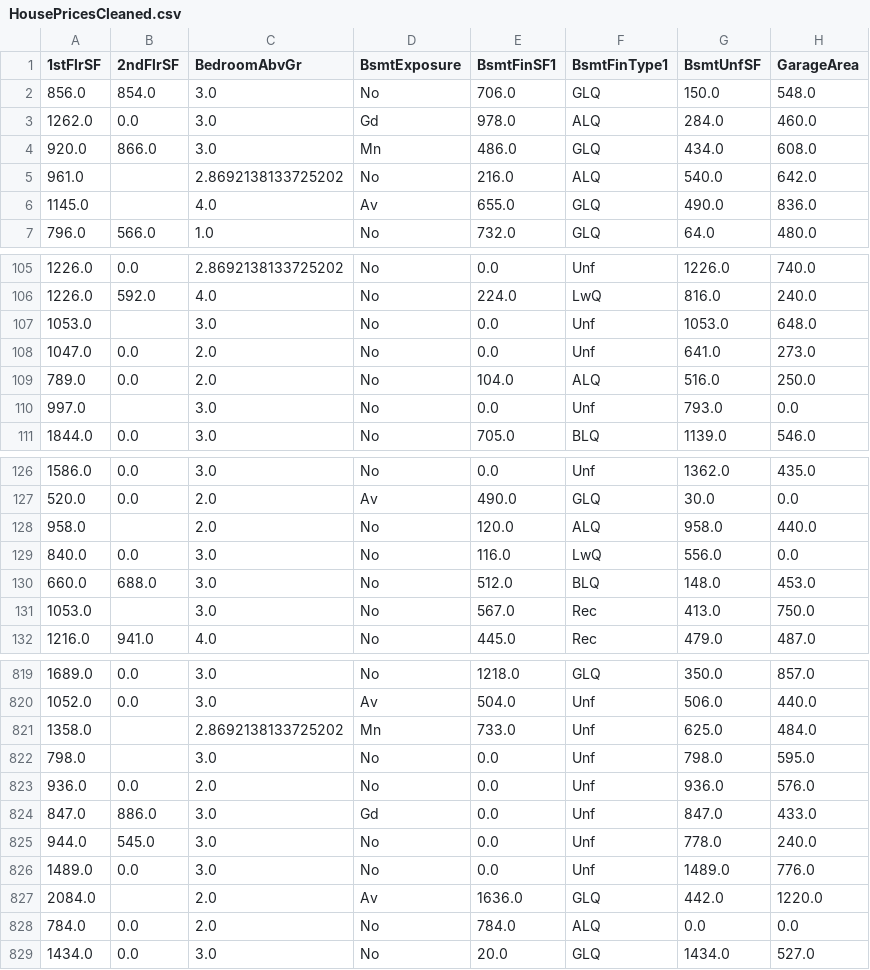
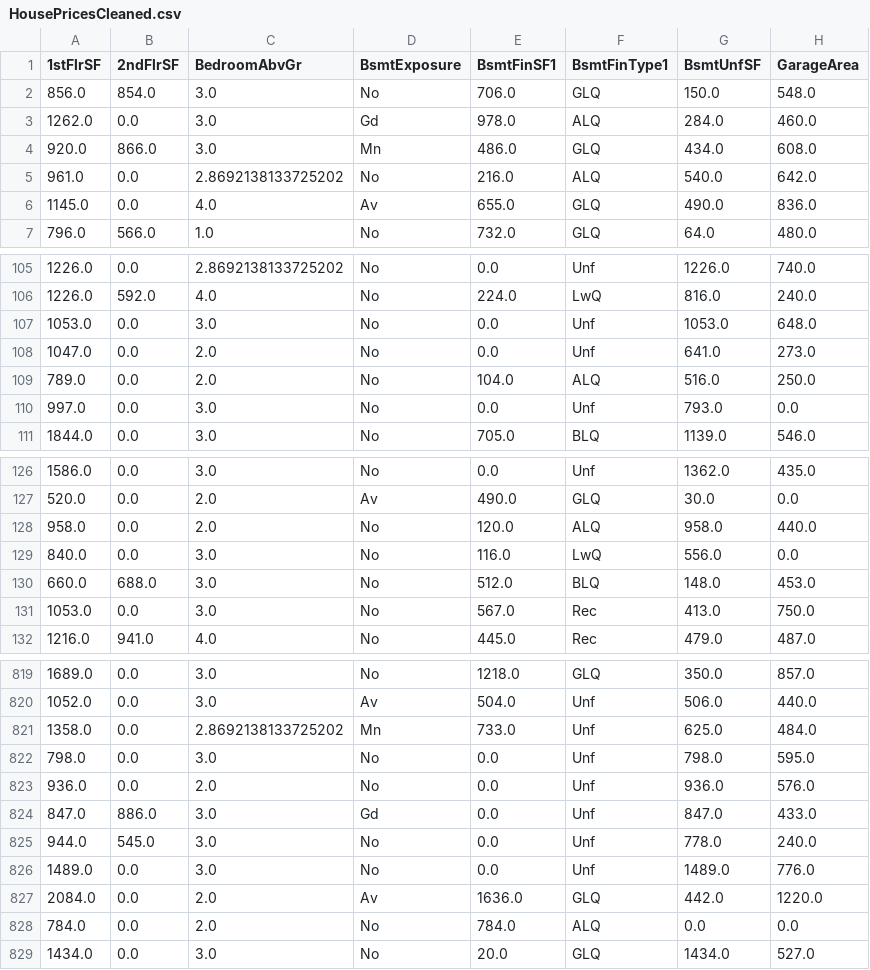
Before and after one commit to Patteerrik/Heritage-Housing-Issues, a CSV file: jupyter_notebooks/outputs/datasets/collection/HousePricesCleaned.csv, drawn as a sheet; only a part is shown, gaps mark what is left out; the diff covers the shown part only; the diff names each change by its address in the sheet, - before the commit and + after, or states it on an @@ line.

```diff
--- a/jupyter_notebooks/outputs/datasets/collection/HousePricesCleaned.csv
+++ b/jupyter_notebooks/outputs/datasets/collection/HousePricesCleaned.csv
-B5:B6 (2ndFlrSF): (empty)
+B5:B6 (2ndFlrSF): 0.0
-B107 (2ndFlrSF): (empty)
+B107 (2ndFlrSF): 0.0
-B110 (2ndFlrSF): (empty)
+B110 (2ndFlrSF): 0.0
-B128 (2ndFlrSF): (empty)
+B128 (2ndFlrSF): 0.0
-B131 (2ndFlrSF): (empty)
+B131 (2ndFlrSF): 0.0
-B821:B822 (2ndFlrSF): (empty)
+B821:B822 (2ndFlrSF): 0.0
-B827 (2ndFlrSF): (empty)
+B827 (2ndFlrSF): 0.0
```
Also changed, not shown: 77 edited cells elsewhere in this file.
